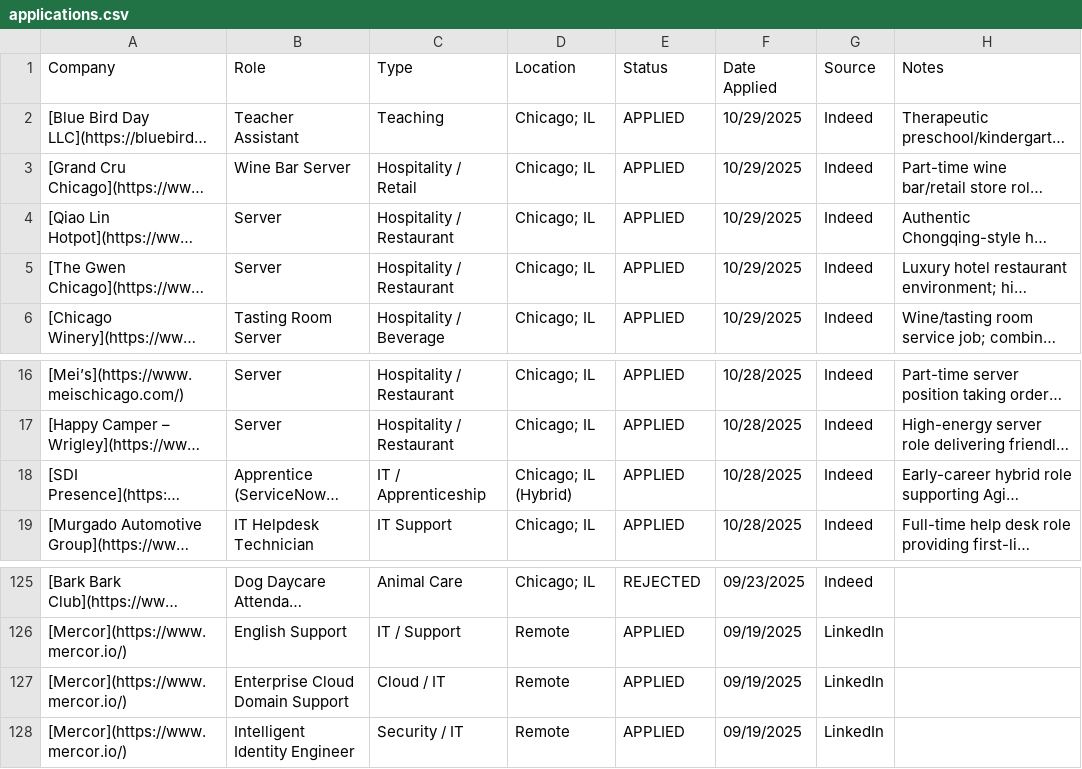
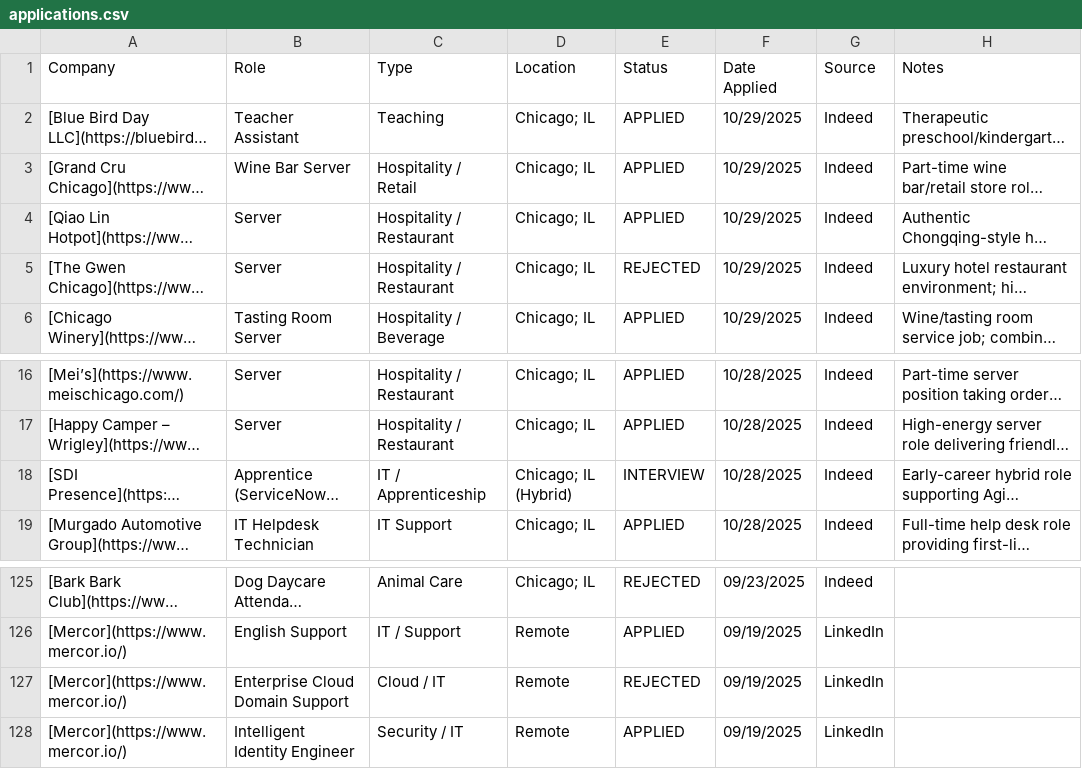
Before and after one commit to lpatamia1/lpatamia1, a CSV file: JobTrackerCLI/applications.csv, drawn as a sheet; only a part is shown, gaps mark what is left out; long unchanged cells end in …; the diff names each change by its address in the sheet, - before the commit and + after, or states it on an @@ line.

```diff
--- a/JobTrackerCLI/applications.csv
+++ b/JobTrackerCLI/applications.csv
-E5 (Status): APPLIED
+E5 (Status): REJECTED
-E18 (Status): APPLIED
+E18 (Status): INTERVIEW
-E127 (Status): APPLIED
+E127 (Status): REJECTED
```
Also changed, not shown: 2 other files.
